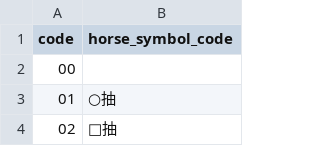
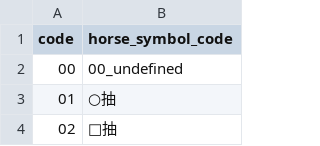
Before and after one commit to hankehly/JapanHorseRaceAnalytics, a CSV file: seeds/jrdb__horse_symbol_codes.csv, drawn as a sheet; only a part is shown.

```diff
--- a/seeds/jrdb__horse_symbol_codes.csv
+++ b/seeds/jrdb__horse_symbol_codes.csv
@@ -1,3 +1,3 @@
 code,horse_symbol_code
-"00",
+"00",00_undefined
 "01",○抽
```
Also changed, not shown: seeds/jrdb__class_codes.csv, seeds/jrdb__horse_owner_association_codes.csv, 16 other files.
